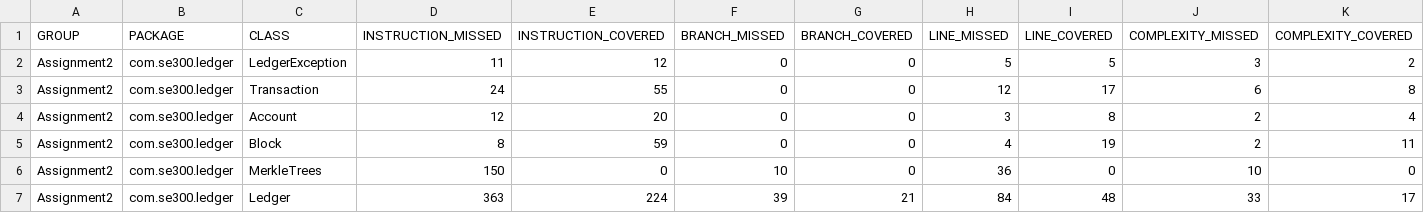
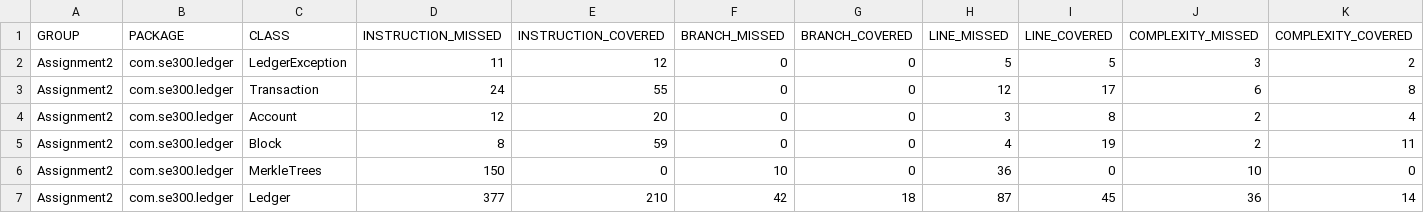
Before and after one commit to avadecrist/Assignment2-SE300, a CSV file: target/site/jacoco/jacoco.csv, drawn as a sheet; only a part is shown; the diff names each change by its address in the sheet, - before the commit and + after, or states it on an @@ line.

```diff
--- a/target/site/jacoco/jacoco.csv
+++ b/target/site/jacoco/jacoco.csv
-D7 (INSTRUCTION_MISSED): 363
+D7 (INSTRUCTION_MISSED): 377
-E7 (INSTRUCTION_COVERED): 224
+E7 (INSTRUCTION_COVERED): 210
-F7 (BRANCH_MISSED): 39
+F7 (BRANCH_MISSED): 42
-G7 (BRANCH_COVERED): 21
+G7 (BRANCH_COVERED): 18
-H7 (LINE_MISSED): 84
+H7 (LINE_MISSED): 87
-I7 (LINE_COVERED): 48
+I7 (LINE_COVERED): 45
-J7 (COMPLEXITY_MISSED): 33
+J7 (COMPLEXITY_MISSED): 36
-K7 (COMPLEXITY_COVERED): 17
+K7 (COMPLEXITY_COVERED): 14
```
Also changed, not shown: 16 other files.
